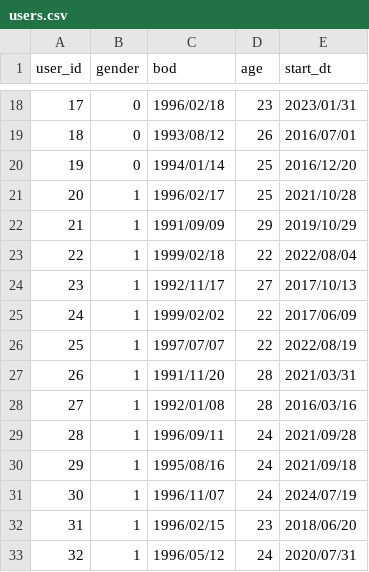
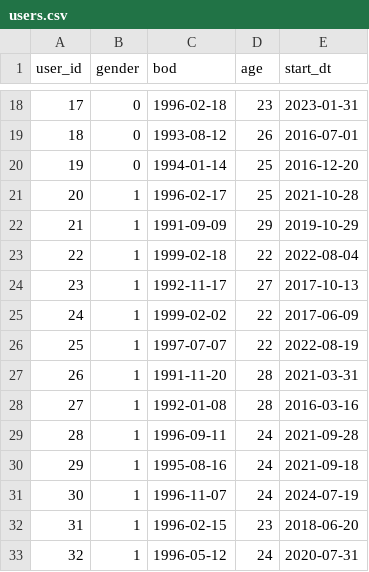
Before and after one commit to SugiAki1989/sql-sandbox, a CSV file: data/users.csv, drawn as a sheet; only a part is shown, gaps mark what is left out; the diff covers the shown part only.

```diff
--- a/data/users.csv
+++ b/data/users.csv
@@ -18,16 +18,16 @@
-17,0,1996/02/18,23,2023/01/31
-18,0,1993/08/12,26,2016/07/01
-19,0,1994/01/14,25,2016/12/20
-20,1,1996/02/17,25,2021/10/28
-21,1,1991/09/09,29,2019/10/29
-22,1,1999/02/18,22,2022/08/04
-23,1,1992/11/17,27,2017/10/13
-24,1,1999/02/02,22,2017/06/09
-25,1,1997/07/07,22,2022/08/19
-26,1,1991/11/20,28,2021/03/31
-27,1,1992/01/08,28,2016/03/16
-28,1,1996/09/11,24,2021/09/28
-29,1,1995/08/16,24,2021/09/18
-30,1,1996/11/07,24,2024/07/19
-31,1,1996/02/15,23,2018/06/20
-32,1,1996/05/12,24,2020/07/31
+17,0,1996-02-18,23,2023-01-31
+18,0,1993-08-12,26,2016-07-01
+19,0,1994-01-14,25,2016-12-20
+20,1,1996-02-17,25,2021-10-28
+21,1,1991-09-09,29,2019-10-29
+22,1,1999-02-18,22,2022-08-04
+23,1,1992-11-17,27,2017-10-13
+24,1,1999-02-02,22,2017-06-09
+25,1,1997-07-07,22,2022-08-19
+26,1,1991-11-20,28,2021-03-31
+27,1,1992-01-08,28,2016-03-16
+28,1,1996-09-11,24,2021-09-28
+29,1,1995-08-16,24,2021-09-18
+30,1,1996-11-07,24,2024-07-19
+31,1,1996-02-15,23,2018-06-20
+32,1,1996-05-12,24,2020-07-31
```
Also changed, not shown: 168 edited cells elsewhere in this file, data/orders.csv, data/weblog.csv.
